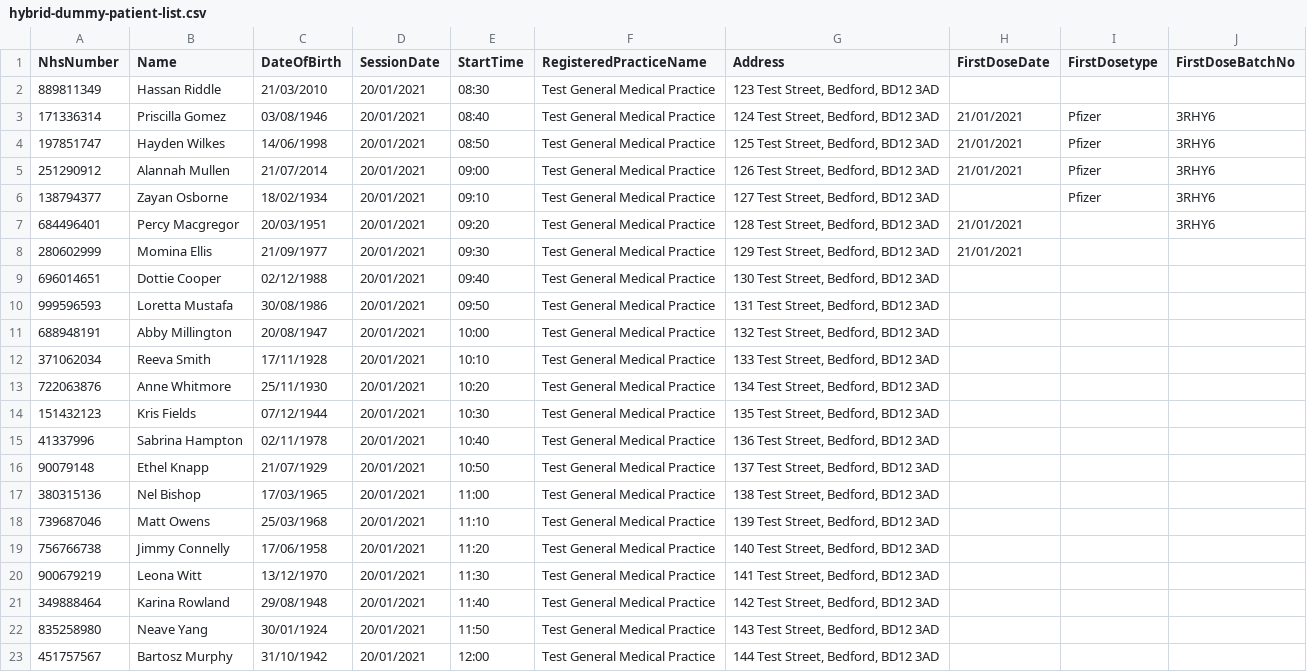
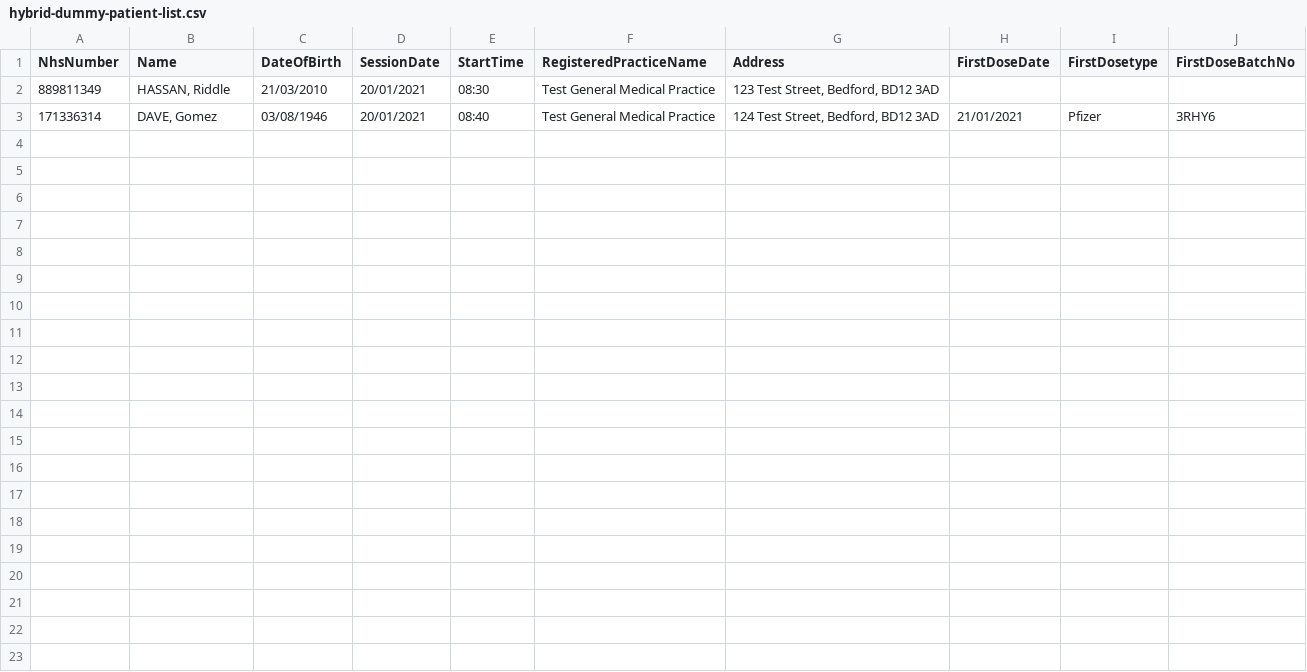
Before and after one commit to KebabCat/Covid, a CSV file: hybrid-dummy-patient-list.csv, drawn as a sheet.

Commit message:
Surname is first in name field

```diff
--- a/hybrid-dummy-patient-list.csv
+++ b/hybrid-dummy-patient-list.csv
@@ -1,23 +1,3 @@
 NhsNumber,Name,DateOfBirth,SessionDate,StartTime,RegisteredPracticeName,Address,FirstDoseDate,FirstDosetype,FirstDoseBatchNo
-889811349,Hassan Riddle,21/03/2010,20/01/2021,08:30,Test General Medical Practice,"123 Test Street, Bedford, BD12 3AD",,,
-171336314,Priscilla Gomez,03/08/1946,20/01/2021,08:40,Test General Medical Practice,"124 Test Street, Bedford, BD12 3AD",21/01/2021,Pfizer,3RHY6
-197851747,Hayden Wilkes,14/06/1998,20/01/2021,08:50,Test General Medical Practice,"125 Test Street, Bedford, BD12 3AD",21/01/2021,Pfizer,3RHY6
-251290912,Alannah Mullen,21/07/2014,20/01/2021,09:00,Test General Medical Practice,"126 Test Street, Bedford, BD12 3AD",21/01/2021,Pfizer,3RHY6
-138794377,Zayan Osborne,18/02/1934,20/01/2021,09:10,Test General Medical Practice,"127 Test Street, Bedford, BD12 3AD",,Pfizer,3RHY6
-684496401,Percy Macgregor,20/03/1951,20/01/2021,09:20,Test General Medical Practice,"128 Test Street, Bedford, BD12 3AD",21/01/2021,,3RHY6
-280602999,Momina Ellis,21/09/1977,20/01/2021,09:30,Test General Medical Practice,"129 Test Street, Bedford, BD12 3AD",21/01/2021,,
-696014651,Dottie Cooper,02/12/1988,20/01/2021,09:40,Test General Medical Practice,"130 Test Street, Bedford, BD12 3AD",,,
-999596593,Loretta Mustafa,30/08/1986,20/01/2021,09:50,Test General Medical Practice,"131 Test Street, Bedford, BD12 3AD",,,
-688948191,Abby Millington,20/08/1947,20/01/2021,10:00,Test General Medical Practice,"132 Test Street, Bedford, BD12 3AD",,,
-371062034,Reeva Smith,17/11/1928,20/01/2021,10:10,Test General Medical Practice,"133 Test Street, Bedford, BD12 3AD",,,
-722063876,Anne Whitmore,25/11/1930,20/01/2021,10:20,Test General Medical Practice,"134 Test Street, Bedford, BD12 3AD",,,
-151432123,Kris Fields,07/12/1944,20/01/2021,10:30,Test General Medical Practice,"135 Test Street, Bedford, BD12 3AD",,,
-41337996,Sabrina Hampton,02/11/1978,20/01/2021,10:40,Test General Medical Practice,"136 Test Street, Bedford, BD12 3AD",,,
-90079148,Ethel Knapp,21/07/1929,20/01/2021,10:50,Test General Medical Practice,"137 Test Street, Bedford, BD12 3AD",,,
-380315136,Nel Bishop,17/03/1965,20/01/2021,11:00,Test General Medical Practice,"138 Test Street, Bedford, BD12 3AD",,,
-739687046,Matt Owens,25/03/1968,20/01/2021,11:10,Test General Medical Practice,"139 Test Street, Bedford, BD12 3AD",,,
-756766738,Jimmy Connelly,17/06/1958,20/01/2021,11:20,Test General Medical Practice,"140 Test Street, Bedford, BD12 3AD",,,
-900679219,Leona Witt,13/12/1970,20/01/2021,11:30,Test General Medical Practice,"141 Test Street, Bedford, BD12 3AD",,,
-349888464,Karina Rowland,29/08/1948,20/01/2021,11:40,Test General Medical Practice,"142 Test Street, Bedford, BD12 3AD",,,
-835258980,Neave Yang,30/01/1924,20/01/2021,11:50,Test General Medical Practice,"143 Test Street, Bedford, BD12 3AD",,,
-451757567,Bartosz Murphy,31/10/1942,20/01/2021,12:00,Test General Medical Practice,"144 Test Street, Bedford, BD12 3AD",,,
+889811349,"HASSAN, Riddle",21/03/2010,20/01/2021,08:30,Test General Medical Practice,"123 Test Street, Bedford, BD12 3AD",,,
+171336314,"DAVE, Gomez",03/08/1946,20/01/2021,08:40,Test General Medical Practice,"124 Test Street, Bedford, BD12 3AD",21/01/2021,Pfizer,3RHY6
```
Also changed, not shown: 1 other file.
